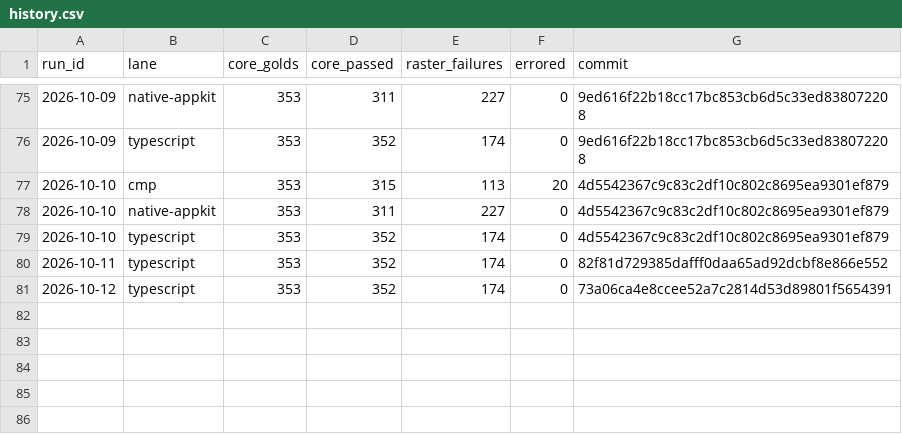
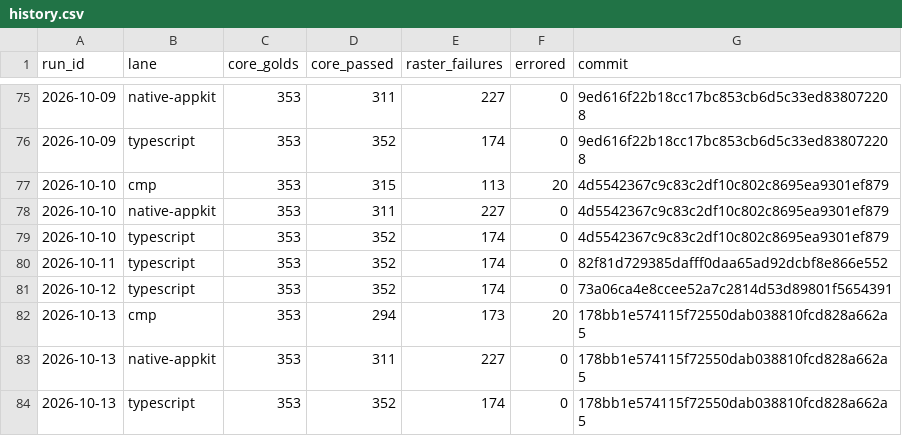
Before and after one commit to yschimke/rc-players, a CSV file: history.csv, drawn as a sheet; only a part is shown, gaps mark what is left out; the diff names each change by its address in the sheet, - before the commit and + after, or states it on an @@ line.

```diff
--- a/history.csv
+++ b/history.csv
+row 82: 2026-10-13 | cmp | 353 | 294 | 173 | 20 | 178bb1e574115f72550dab038810fcd828a662a5
+row 83: 2026-10-13 | native-appkit | 353 | 311 | 227 | 0 | 178bb1e574115f72550dab038810fcd828a662a5
+row 84: 2026-10-13 | typescript | 353 | 352 | 174 | 0 | 178bb1e574115f72550dab038810fcd828a662a5
```
Also changed, not shown: 5 other files.
